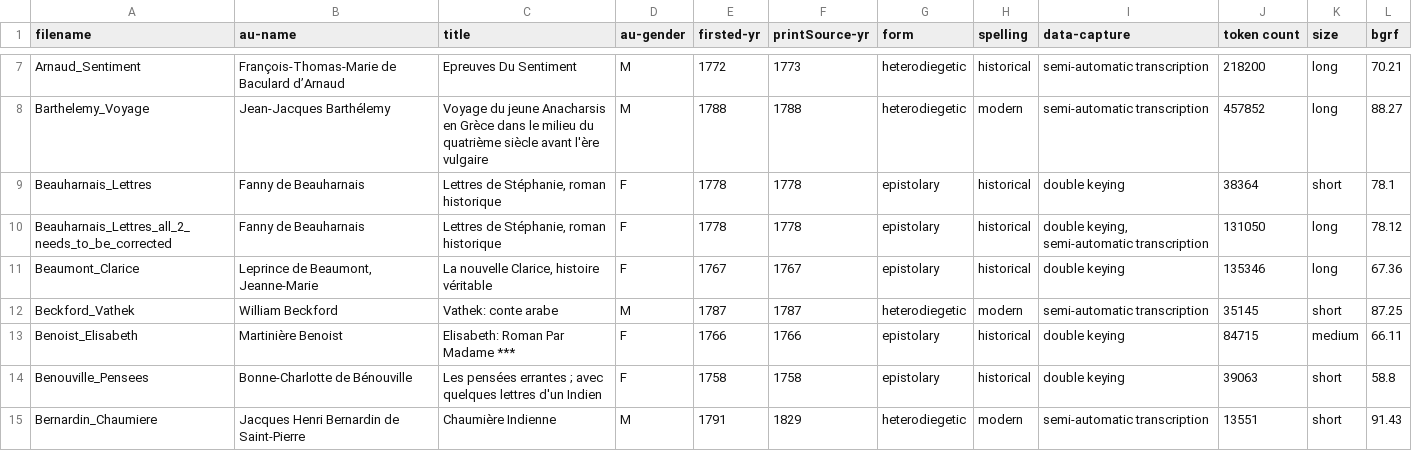
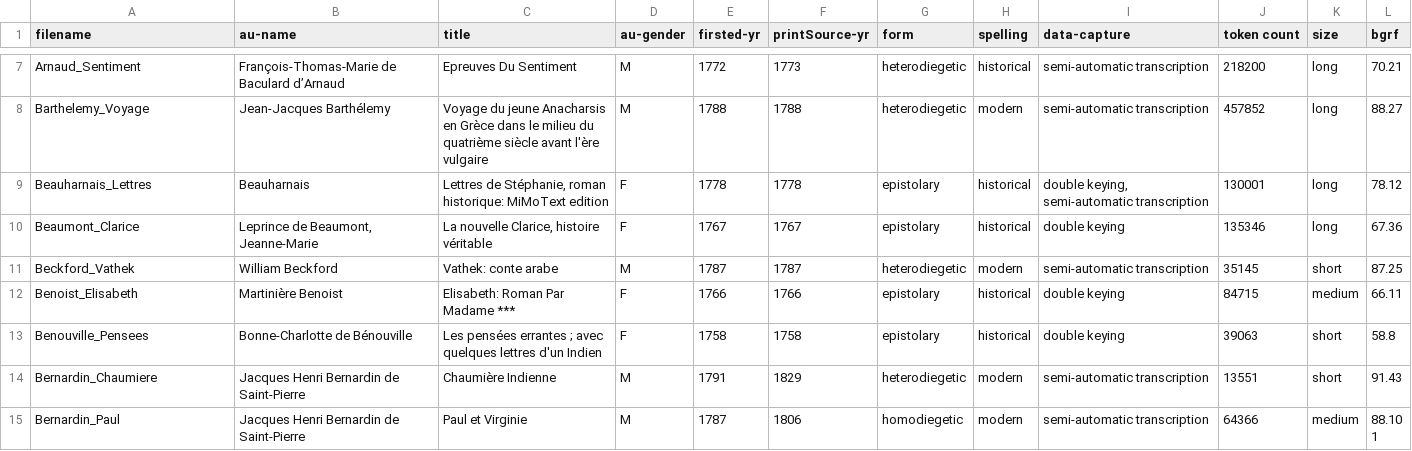
Before and after one commit to MiMoText/roman18, a TSV file: XML-TEI/xml-tei_metadata.tsv, drawn as a sheet; only a part is shown, gaps mark what is left out; the shorter side is filled out with more unchanged rows.

Commit message:
updated metadata-table

```diff
--- a/XML-TEI/xml-tei_metadata.tsv
+++ b/XML-TEI/xml-tei_metadata.tsv
@@ -8,4 +8,3 @@ Arnaud_Sentiment	François-Thomas-Marie de Baculard d’Arnaud	Epreuves Du Senti
 Barthelemy_Voyage	Jean-Jacques Barthélemy	Voyage du jeune Anacharsis en Grèce dans le milieu du quatrième siècle avant l'ère vulgaire	M	1788	1788	heterodiegetic	modern	semi-automatic transcription	457852	long	88.27
-Beauharnais_Lettres	Fanny de Beauharnais	Lettres de Stéphanie, roman historique	F	1778	1778	epistolary	historical	double keying	38364	short	78.1
-Beauharnais_Lettres_all_2_needs_to_be_corrected	Fanny de Beauharnais	Lettres de Stéphanie, roman historique	F	1778	1778	epistolary	historical	double keying, semi-automatic transcription	131050	long	78.12
+Beauharnais_Lettres	Beauharnais	Lettres de Stéphanie, roman historique: MiMoText                    edition	F	1778	1778	epistolary	historical	double keying, semi-automatic transcription	130001	long	78.12
 Beaumont_Clarice	Leprince de Beaumont, Jeanne-Marie	La nouvelle Clarice, histoire véritable	F	1767	1767	epistolary	historical	double keying	135346	long	67.36
```
